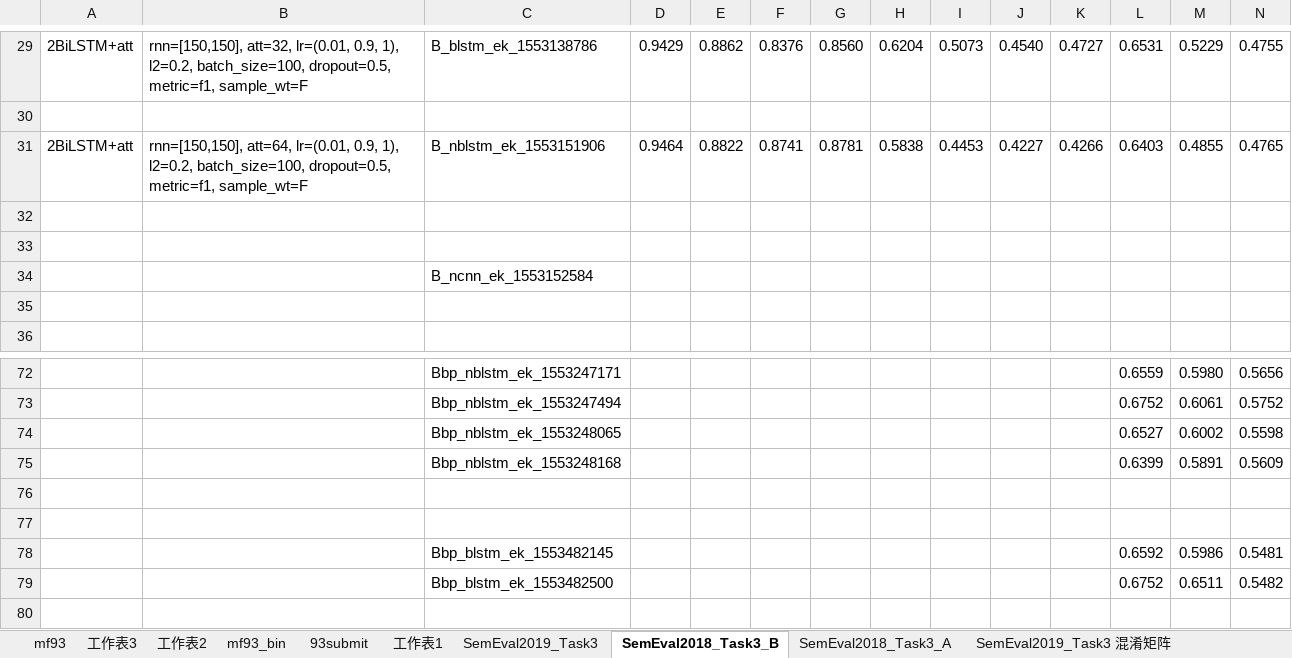
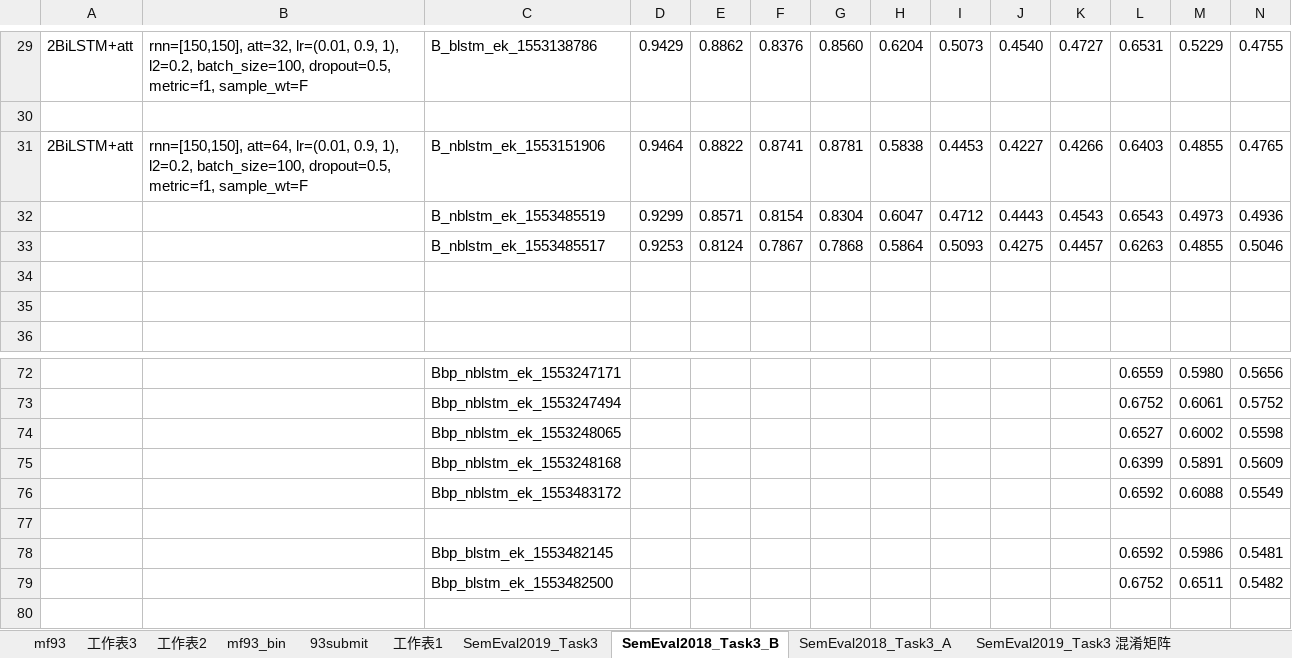
Before and after one commit to liangxh/irony_detection, an Excel workbook: experiment_record.xlsx, sheet SemEval2018_Task3_B, drawn as a sheet; only a part is shown, gaps mark what is left out; values as stored, in another font and other column widths than the file's, no borders; removed rows and columns are numbered as before the commit, all else as after; rows hold the shown columns only; the diff covers the shown part only; the diff names each change by its address in the sheet, - before the commit and + after, or states it on an @@ line.

```diff
--- a/experiment_record.xlsx (sheet SemEval2018_Task3_B)
+++ b/experiment_record.xlsx (sheet SemEval2018_Task3_B)
-row 32: (empty)
+row 32:  |  | B_nblstm_ek_1553485519 | 0.9299 | 0.8571 | 0.8154 | 0.8304 | 0.6047 | 0.4712 | 0.4443 | 0.4543 | 0.6543 | 0.4973 | 0.4936
+row 33:  |  | B_nblstm_ek_1553485517 | 0.9253 | 0.8124 | 0.7867 | 0.7868 | 0.5864 | 0.5093 | 0.4275 | 0.4457 | 0.6263 | 0.4855 | 0.5046
-row 34:  |  | B_ncnn_ek_1553152584
-row 76: (empty)
+row 76:  |  | Bbp_nblstm_ek_1553483172 |  |  |  |  |  |  |  |  | 0.6592 | 0.6088 | 0.5549
```
Also changed, not shown: 24 added rows, 23 removed rows, 3 moved rows, 30 edited cells and merged cells elsewhere in this sheet, formulas that keep their value, 2 other files.
